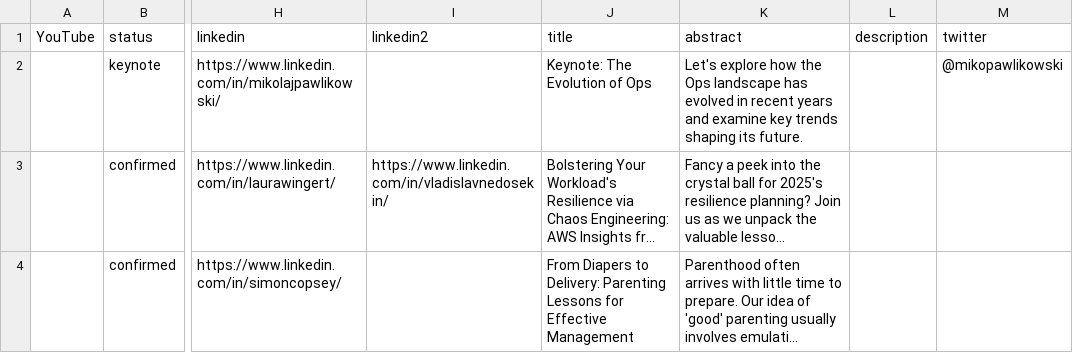
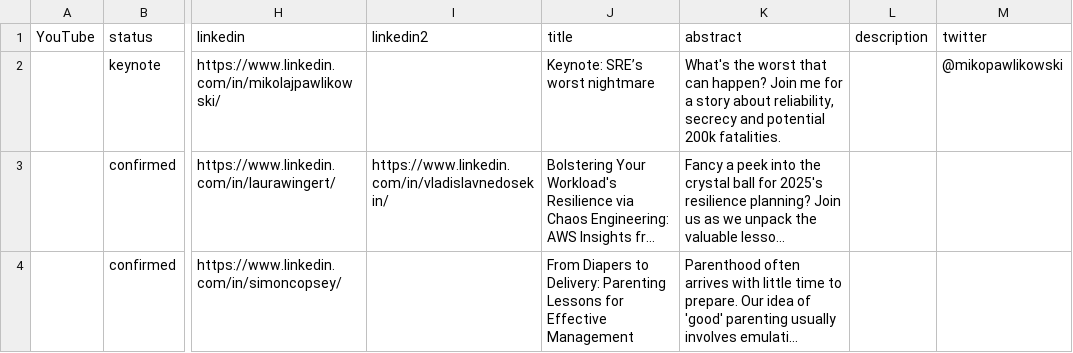
Before and after one commit to Prompt-Engineering-Conference/2025.promptengineering.rocks, a CSV file: 2025-london-q1/_db/talks.csv, drawn as a sheet; only a part is shown, gaps mark what is left out; long unchanged cells end in …; the diff names each change by its address in the sheet, - before the commit and + after, or states it on an @@ line.

Commit message:
update miko's talk

```diff
--- a/2025-london-q1/_db/talks.csv
+++ b/2025-london-q1/_db/talks.csv
-J2 (title): Keynote: The Evolution of Ops
+J2 (title): Keynote: SRE’s worst nightmare
-K2 (abstract): Let's explore how the Ops landscape has evolved in recent years and examine key trends shaping its future.
+K2 (abstract): What's the worst that can happen? Join me for a story about reliability, secrecy and potential 200k fatalities.
```
